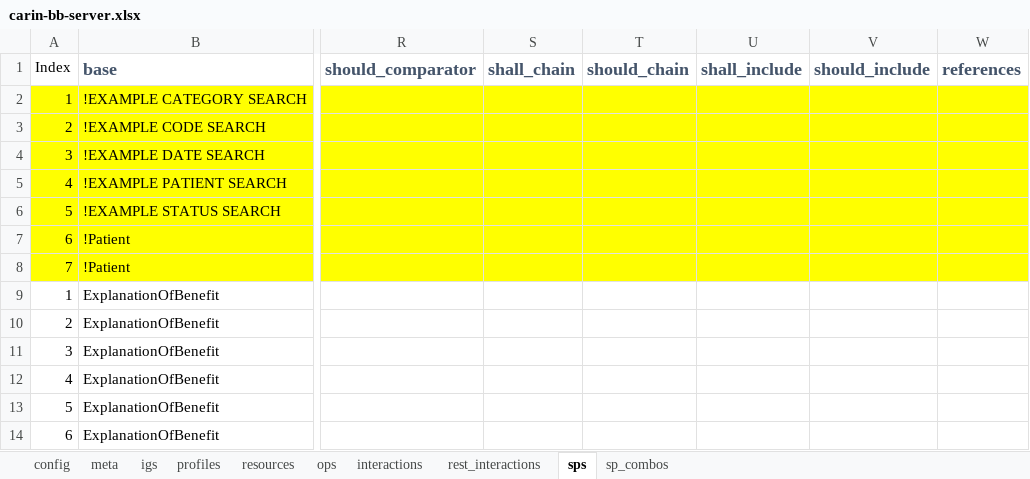
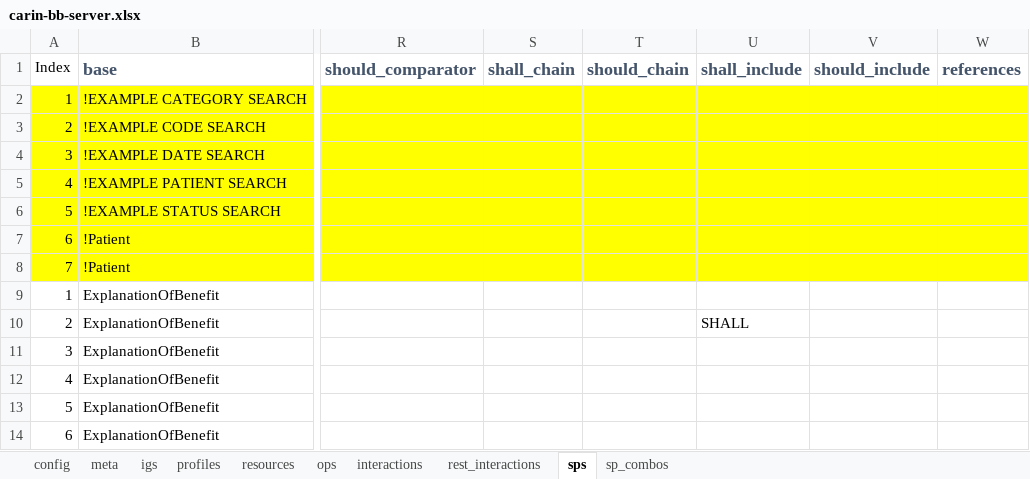
Before and after one commit to HL7/carin-bb, an Excel workbook: input/fsh/scripts/carin-bb-server.xlsx, sheet sps, drawn as a sheet; only a part is shown, gaps mark what is left out; values as stored, in another font and other column widths than the file's, no borders; the diff covers the shown part only; the diff names each change by its address in the sheet, - before the commit and + after, or states it on an @@ line.

```diff
--- a/input/fsh/scripts/carin-bb-server.xlsx (sheet sps)
+++ b/input/fsh/scripts/carin-bb-server.xlsx (sheet sps)
-U10 (shall_include): (empty)
+U10 (shall_include): SHALL
```
Also changed, not shown: 1 added row elsewhere in this sheet, sheet interactions, sheet rest_interactions, sheet profiles, 27 other files.
